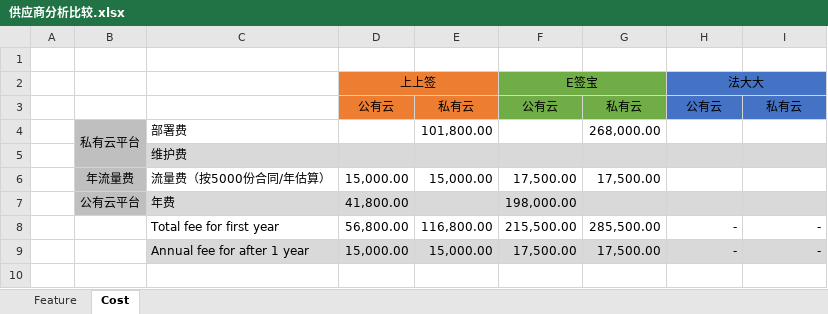
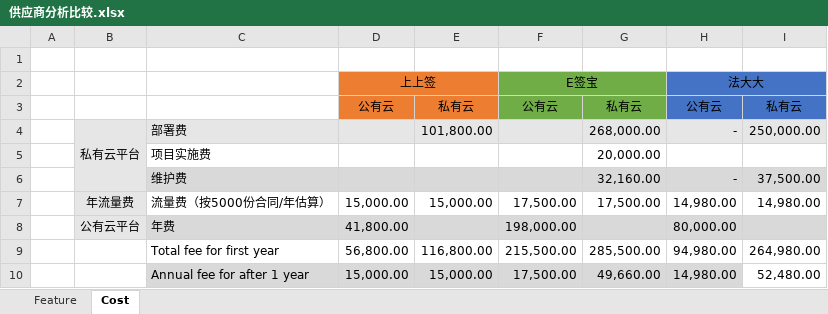
Before and after one commit to dellexquan/transfer, an Excel workbook: 电签系统评估/供应商分析比较.xlsx, sheet Cost, drawn as a sheet; values as stored, in another font and other column widths than the file's, no borders; removed rows and columns are numbered as before the commit, all else as after; the diff names each change by its address in the sheet, - before the commit and + after, or states it on an @@ line.

```diff
--- a/电签系统评估/供应商分析比较.xlsx (sheet Cost)
+++ b/电签系统评估/供应商分析比较.xlsx (sheet Cost)
-B4 fill: #BFBFBF
+B4 fill: #E7E6E6
-C4:I4 fill: none
+C4:I4 fill: #E7E6E6
-H4: (empty)
+H4: -
-I4: (empty)
+I4: 250,000.00
-row 5:  |  | 维护费
+row 5:  |  | 项目实施费 |  |  |  | 20,000.00
+row 6:  |  | 维护费 |  |  |  | 32,160.00 | - | 37,500.00
-B7:B8 fill: #BFBFBF
+B7:B8 fill: #E7E6E6
-H7: (empty)
+H7: 14,980.00
-I7: (empty)
+I7: 14,980.00
-H8: (empty)
+H8: 80,000.00
-H9: -
+H9: 94,980.00
-I9: -
+I9: 264,980.00
-G10: 17,500.00
+G10: 49,660.00
-H10: -
+H10: 14,980.00
-I10: -
+I10: 52,480.00
-I10 fill: #D9D9D9
+I10 fill: none
```
Also changed, not shown: sheet Feature, formulas that keep their value, 电签系统评估/法大大/法大大20220520.xlsx, 1 other file.
